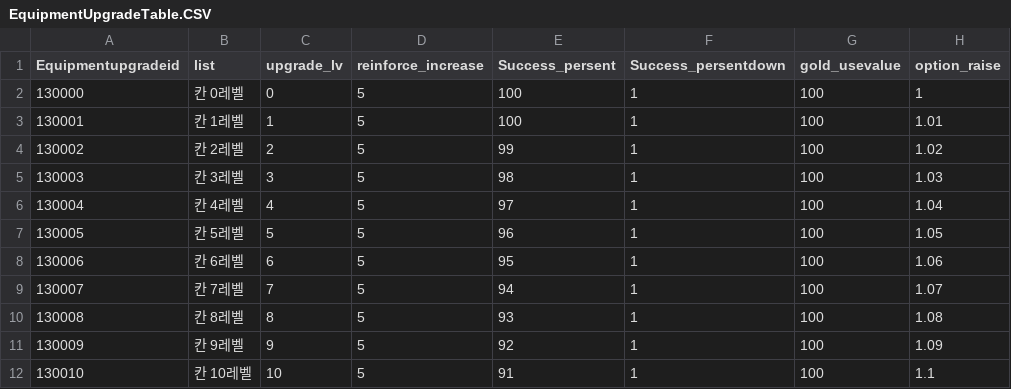
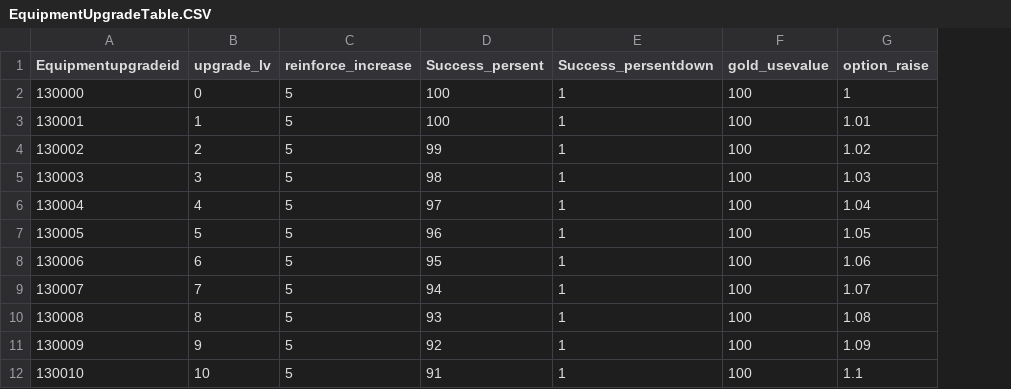
Before and after one commit to Kim-coding/SkillMaster, a CSV file: Assets/Resources/Table/EquipmentUpgradeTable.CSV, drawn as a sheet; only a part is shown; the diff names each change by its address in the sheet, - before the commit and + after, or states it on an @@ line.

```diff
--- a/Assets/Resources/Table/EquipmentUpgradeTable.CSV
+++ b/Assets/Resources/Table/EquipmentUpgradeTable.CSV
-column B (list), rows 2-12: 칸 0레벨 | 칸 1레벨 | 칸 2레벨 | 칸 3레벨 | 칸 4레벨 | 칸 5레벨 | 칸 6레벨 | 칸 7레벨 | 칸 8레벨 | 칸 9레벨 | 칸 10레벨
```
Also changed, not shown: Assets/Resources/Table/CombinationUpgrade.CSV, Assets/Resources/Table/GachaGradeTable.csv, 3 other files.
